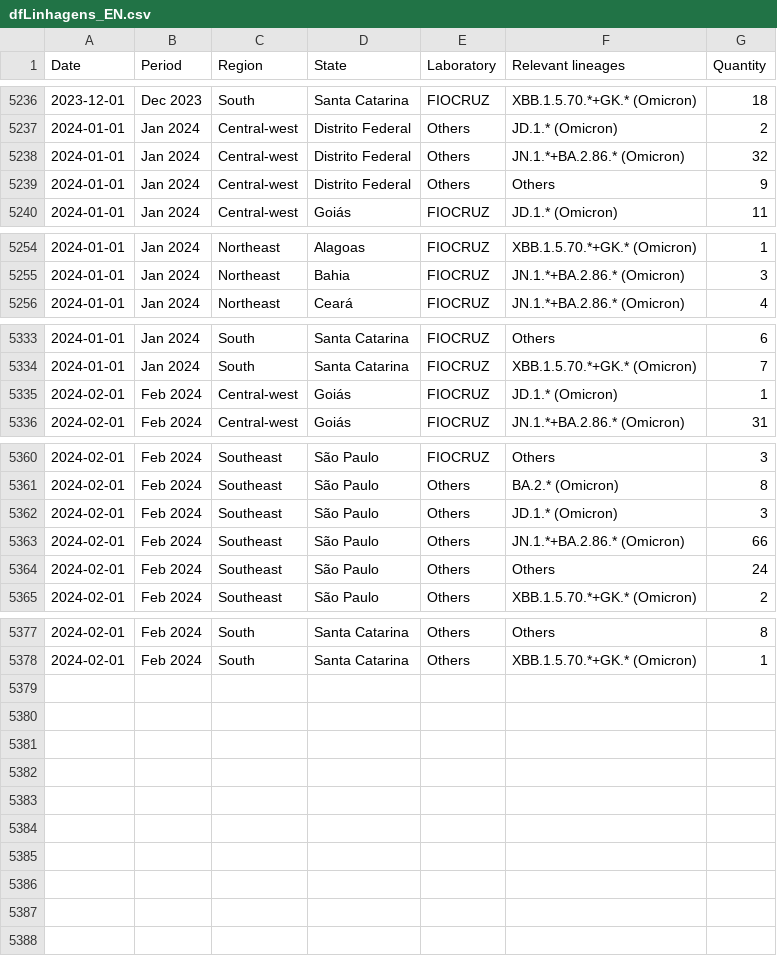
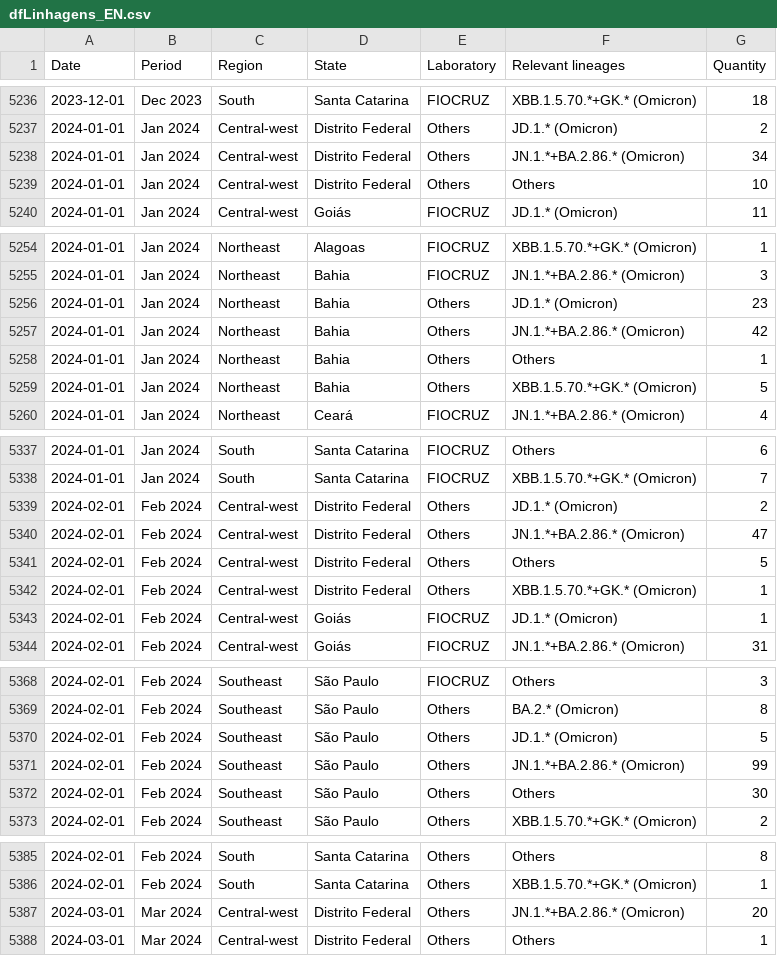
Before and after one commit to vanleiko/RedeGenomica, a CSV file: dfLinhagens_EN.csv, drawn as a sheet; only a part is shown, gaps mark what is left out; the diff covers the shown part only.

```diff
--- a/dfLinhagens_EN.csv
+++ b/dfLinhagens_EN.csv
@@ -5237,4 +5237,4 @@ Date,Period,Region,State,Laboratory,Relevant lineages,Quantity
 2024-01-01,Jan 2024,Central-west,Distrito Federal,Others,JD.1.* (Omicron),2
-2024-01-01,Jan 2024,Central-west,Distrito Federal,Others,JN.1.*+BA.2.86.* (Omicron),32
-2024-01-01,Jan 2024,Central-west,Distrito Federal,Others,Others,9
+2024-01-01,Jan 2024,Central-west,Distrito Federal,Others,JN.1.*+BA.2.86.* (Omicron),34
+2024-01-01,Jan 2024,Central-west,Distrito Federal,Others,Others,10
 2024-01-01,Jan 2024,Central-west,Goiás,FIOCRUZ,JD.1.* (Omicron),11
@@ -5255,2 +5255,6 @@ Date,Period,Region,State,Laboratory,Relevant lineages,Quantity
 2024-01-01,Jan 2024,Northeast,Bahia,FIOCRUZ,JN.1.*+BA.2.86.* (Omicron),3
+2024-01-01,Jan 2024,Northeast,Bahia,Others,JD.1.* (Omicron),23
+2024-01-01,Jan 2024,Northeast,Bahia,Others,JN.1.*+BA.2.86.* (Omicron),42
+2024-01-01,Jan 2024,Northeast,Bahia,Others,Others,1
+2024-01-01,Jan 2024,Northeast,Bahia,Others,XBB.1.5.70.*+GK.* (Omicron),5
 2024-01-01,Jan 2024,Northeast,Ceará,FIOCRUZ,JN.1.*+BA.2.86.* (Omicron),4
@@ -5334,2 +5338,6 @@ Date,Period,Region,State,Laboratory,Relevant lineages,Quantity
 2024-01-01,Jan 2024,South,Santa Catarina,FIOCRUZ,XBB.1.5.70.*+GK.* (Omicron),7
+2024-02-01,Feb 2024,Central-west,Distrito Federal,Others,JD.1.* (Omicron),2
+2024-02-01,Feb 2024,Central-west,Distrito Federal,Others,JN.1.*+BA.2.86.* (Omicron),47
+2024-02-01,Feb 2024,Central-west,Distrito Federal,Others,Others,5
+2024-02-01,Feb 2024,Central-west,Distrito Federal,Others,XBB.1.5.70.*+GK.* (Omicron),1
 2024-02-01,Feb 2024,Central-west,Goiás,FIOCRUZ,JD.1.* (Omicron),1
@@ -5361,5 +5369,5 @@ Date,Period,Region,State,Laboratory,Relevant lineages,Quantity
 2024-02-01,Feb 2024,Southeast,São Paulo,Others,BA.2.* (Omicron),8
-2024-02-01,Feb 2024,Southeast,São Paulo,Others,JD.1.* (Omicron),3
-2024-02-01,Feb 2024,Southeast,São Paulo,Others,JN.1.*+BA.2.86.* (Omicron),66
-2024-02-01,Feb 2024,Southeast,São Paulo,Others,Others,24
+2024-02-01,Feb 2024,Southeast,São Paulo,Others,JD.1.* (Omicron),5
+2024-02-01,Feb 2024,Southeast,São Paulo,Others,JN.1.*+BA.2.86.* (Omicron),99
+2024-02-01,Feb 2024,Southeast,São Paulo,Others,Others,30
 2024-02-01,Feb 2024,Southeast,São Paulo,Others,XBB.1.5.70.*+GK.* (Omicron),2
@@ -5378 +5386,3 @@ Date,Period,Region,State,Laboratory,Relevant lineages,Quantity
 2024-02-01,Feb 2024,South,Santa Catarina,Others,XBB.1.5.70.*+GK.* (Omicron),1
+2024-03-01,Mar 2024,Central-west,Distrito Federal,Others,JN.1.*+BA.2.86.* (Omicron),20
+2024-03-01,Mar 2024,Central-west,Distrito Federal,Others,Others,1
```
Also changed, not shown: 4 edited cells elsewhere in this file, dfLinhagens_ES.csv, dfLinhagens_PT.csv, 12 other files.
